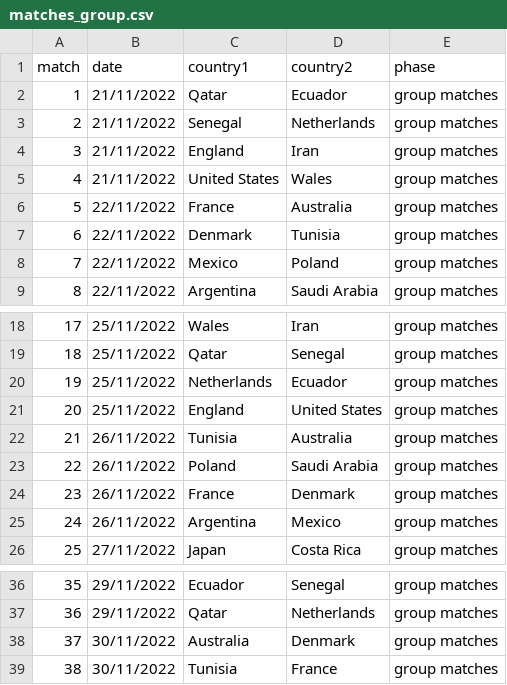
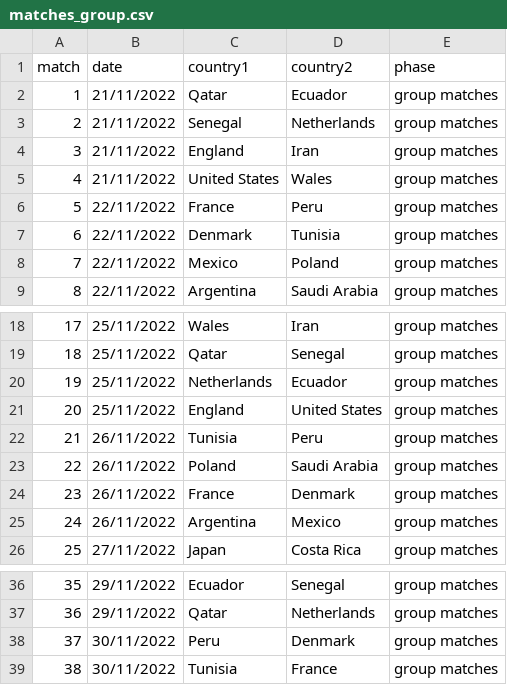
Before and after one commit to Malvape/Prediccion_futbol, a CSV file: matches_group.csv, drawn as a sheet; only a part is shown, gaps mark what is left out.

Commit message:
Update matches_group.csv

```diff
--- a/matches_group.csv
+++ b/matches_group.csv
@@ -5,3 +5,3 @@ match,date,country1,country2,phase,,
 4,21/11/2022,United States,Wales,group matches,,
-5,22/11/2022,France,Australia,group matches,,
+5,22/11/2022,France,Peru,group matches,,
 6,22/11/2022,Denmark,Tunisia,group matches,,
@@ -21,3 +21,3 @@ match,date,country1,country2,phase,,
 20,25/11/2022,England,United States,group matches,,
-21,26/11/2022,Tunisia,Australia,group matches,,
+21,26/11/2022,Tunisia,Peru,group matches,,
 22,26/11/2022,Poland,Saudi Arabia,group matches,,
@@ -37,3 +37,3 @@ match,date,country1,country2,phase,,
 36,29/11/2022,Qatar,Netherlands,group matches,,
-37,30/11/2022,Australia,Denmark,group matches,,
+37,30/11/2022,Peru,Denmark,group matches,,
 38,30/11/2022,Tunisia,France,group matches,,
```
